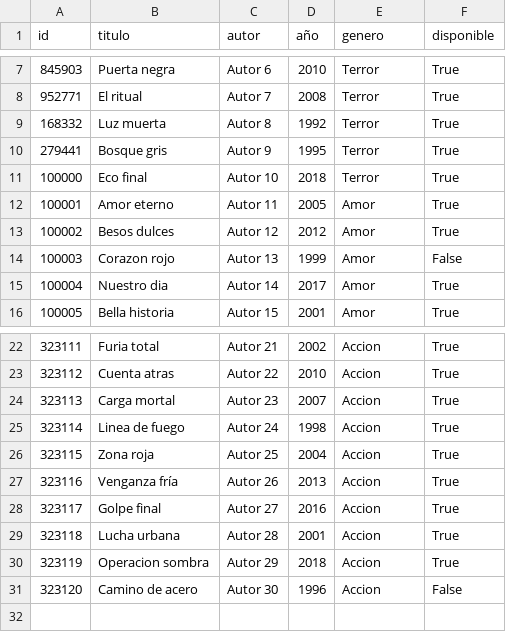
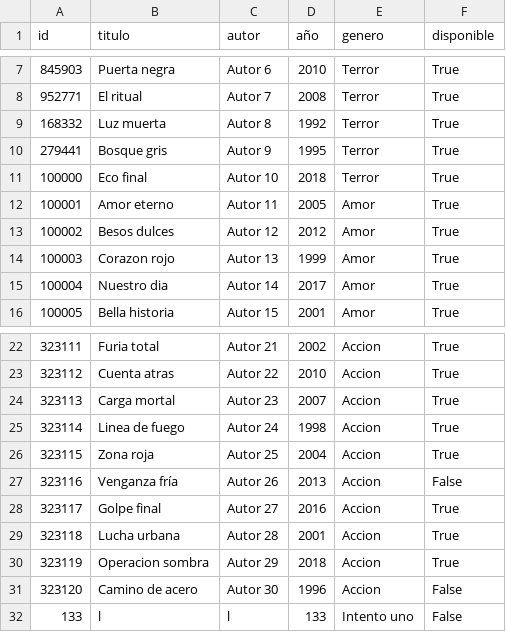
Before and after one commit to carrizosalaura9-prog/proyecto-final-biblioteca, a CSV file: libros.csv, drawn as a sheet; only a part is shown, gaps mark what is left out.

```diff
--- a/libros.csv
+++ b/libros.csv
@@ -13,3 +13,3 @@ id,titulo,autor,año,genero,disponible
 100002,Besos dulces,Autor 12,2012,Amor,True
-100003,Corazon rojo,Autor 13,1999,Amor,False
+100003,Corazon rojo,Autor 13,1999,Amor,True
 100004,Nuestro dia,Autor 14,2017,Amor,True
@@ -26,3 +26,3 @@ id,titulo,autor,año,genero,disponible
 323115,Zona roja,Autor 25,2004,Accion,True
-323116,Venganza fría,Autor 26,2013,Accion,True
+323116,Venganza fría,Autor 26,2013,Accion,False
 323117,Golpe final,Autor 27,2016,Accion,True
@@ -31 +31,2 @@ id,titulo,autor,año,genero,disponible
 323120,Camino de acero,Autor 30,1996,Accion,False
+133,l,l,133,Intento uno,False
```
Also changed, not shown: 2 other files.
